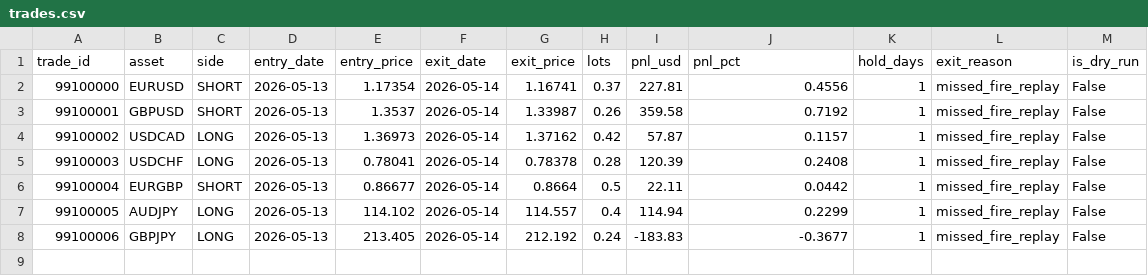
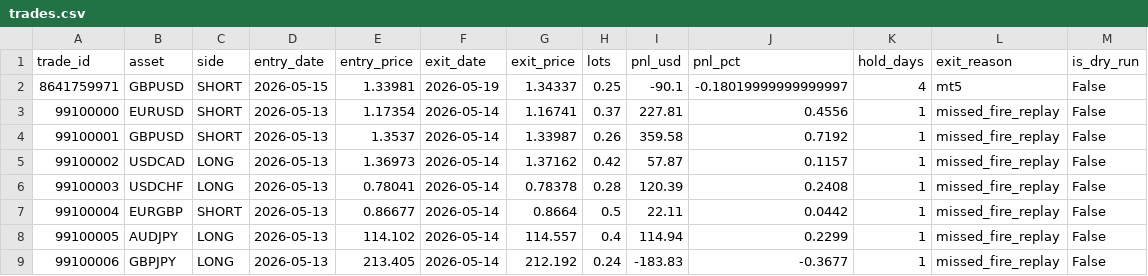
Before and after one commit to FrogAstronaut232/ftmo-dashboard, a CSV file: data/g10/live/trades.csv, drawn as a sheet; the diff names each change by its address in the sheet, - before the commit and + after, or states it on an @@ line.

```diff
--- a/data/g10/live/trades.csv
+++ b/data/g10/live/trades.csv
+row 2: 8641759971 | GBPUSD | SHORT | 2026-05-15 | 1.33981 | 2026-05-19 | 1.34337 | 0.25 | -90.1 | -0.18019999999999997 | 4 | mt5 | False
```
Also changed, not shown: 2 other files.
